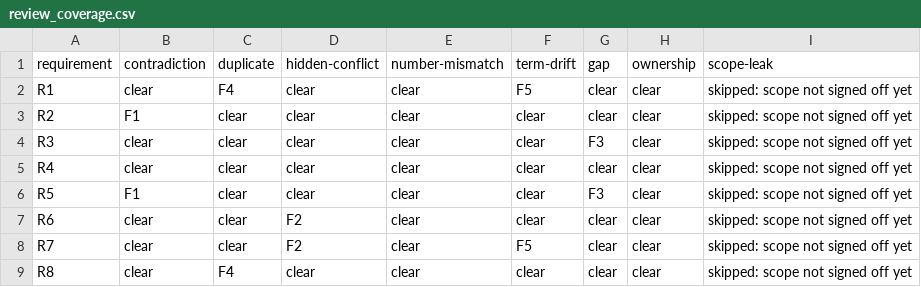
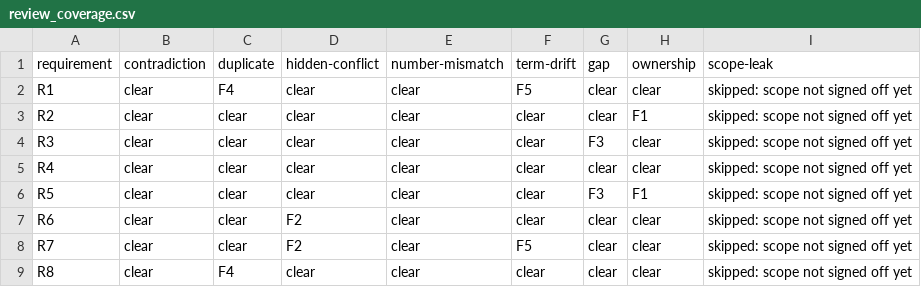
Before and after one commit to patkusch/askwell, a CSV file: examples/refund-approval/good/review_coverage.csv, drawn as a sheet.

Commit message:
Requirements review: say how contradiction, hidden conflict and ownership differ, and refile the example
A live trial showed the first two read as one definition, and that the
worked example (two approvers for one refund) fits ownership, not
contradiction: both requirements can be met if both people approve.

```diff
--- a/examples/refund-approval/good/review_coverage.csv
+++ b/examples/refund-approval/good/review_coverage.csv
@@ -2,6 +2,6 @@ requirement,contradiction,duplicate,hidden-conflict,number-mismatch,term-drift,g
 R1,clear,F4,clear,clear,F5,clear,clear,skipped: scope not signed off yet
-R2,F1,clear,clear,clear,clear,clear,clear,skipped: scope not signed off yet
+R2,clear,clear,clear,clear,clear,clear,F1,skipped: scope not signed off yet
 R3,clear,clear,clear,clear,clear,F3,clear,skipped: scope not signed off yet
 R4,clear,clear,clear,clear,clear,clear,clear,skipped: scope not signed off yet
-R5,F1,clear,clear,clear,clear,F3,clear,skipped: scope not signed off yet
+R5,clear,clear,clear,clear,clear,F3,F1,skipped: scope not signed off yet
 R6,clear,clear,F2,clear,clear,clear,clear,skipped: scope not signed off yet
```
Also changed, not shown: 2 other files.
